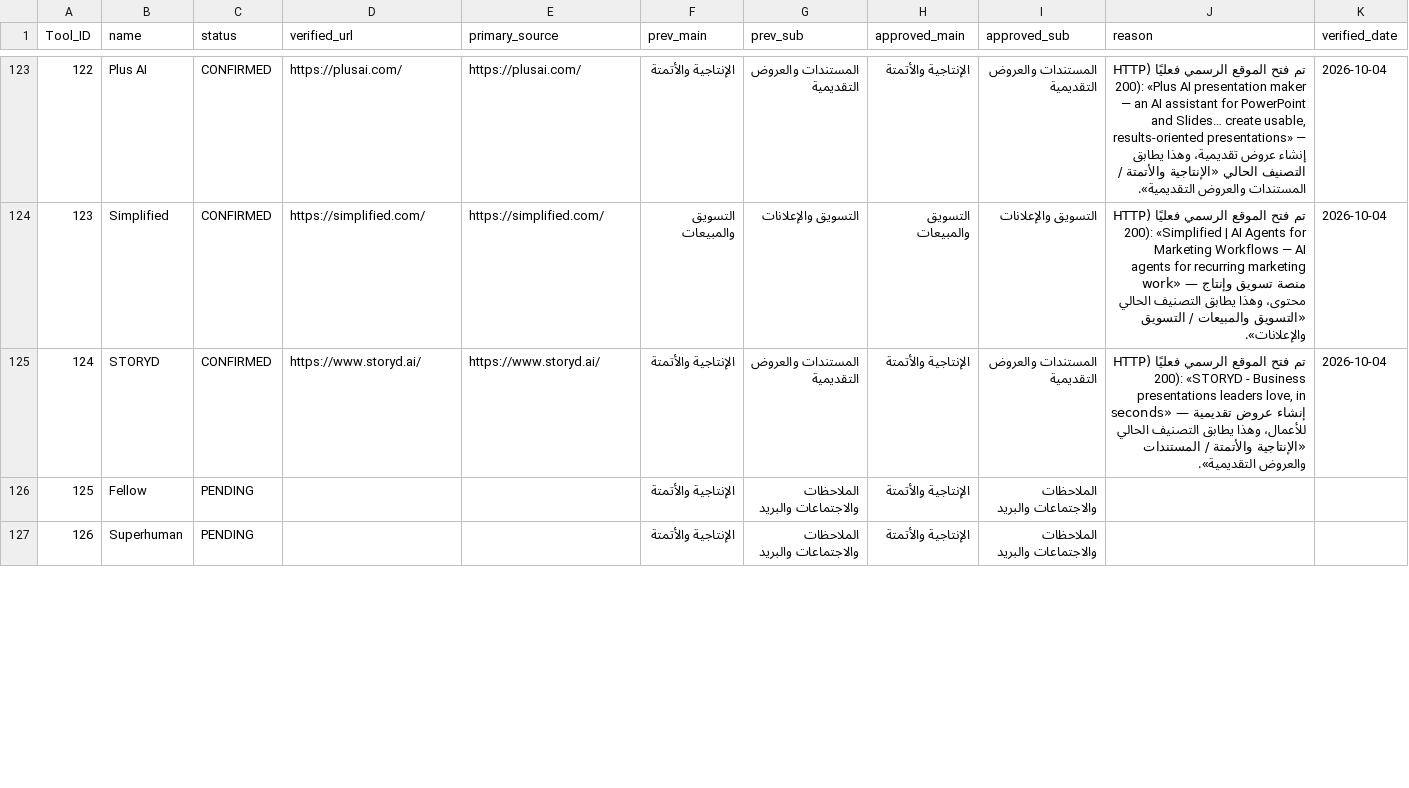
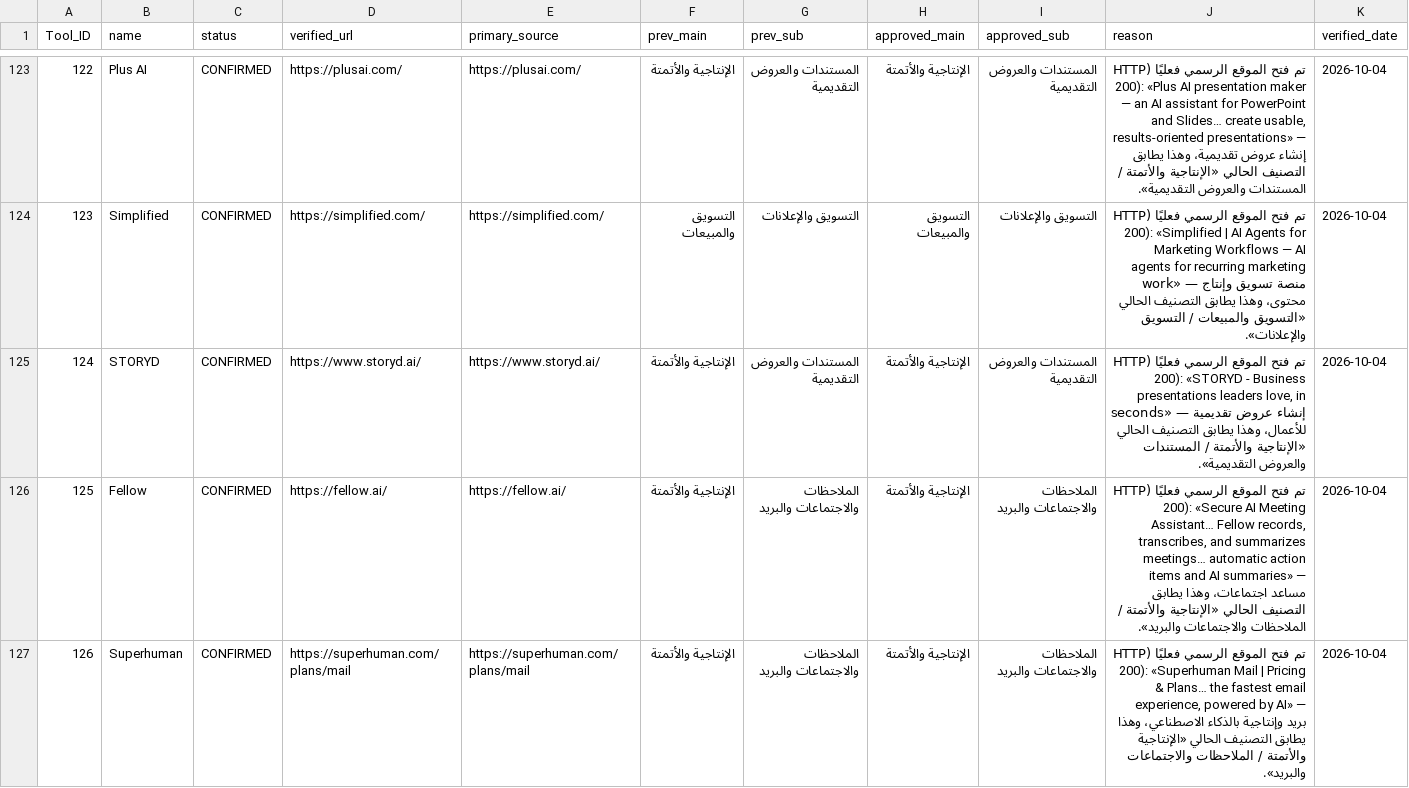
Before and after one commit to jr30rashid-coder/adasa-ai-audit1, a CSV file: AUDIT_LOG-1.csv, drawn as a sheet; only a part is shown, gaps mark what is left out; the diff covers the shown part only.

```diff
--- a/AUDIT_LOG-1.csv
+++ b/AUDIT_LOG-1.csv
@@ -125,3 +125,3 @@ Tool_ID,name,status,verified_url,primary_source,prev_main,prev_sub,approved_main
 124,STORYD,CONFIRMED,https://www.storyd.ai/,https://www.storyd.ai/,الإنتاجية والأتمتة,المستندات والعروض التقديمية,الإنتاجية والأتمتة,المستندات والعروض التقديمية,"تم فتح الموقع الرسمي فعليًا (HTTP 200): «STORYD - Business presentations leaders love, in seconds» — إنشاء عروض تقديمية للأعمال، وهذا يطابق التصنيف الحالي «الإنتاجية والأتمتة / المستندات والعروض التقديمية».",2026-10-04
-125,Fellow,PENDING,,,الإنتاجية والأتمتة,الملاحظات والاجتماعات والبريد,الإنتاجية والأتمتة,الملاحظات والاجتماعات والبريد,,
-126,Superhuman,PENDING,,,الإنتاجية والأتمتة,الملاحظات والاجتماعات والبريد,الإنتاجية والأتمتة,الملاحظات والاجتماعات والبريد,,
+125,Fellow,CONFIRMED,https://fellow.ai/,https://fellow.ai/,الإنتاجية والأتمتة,الملاحظات والاجتماعات والبريد,الإنتاجية والأتمتة,الملاحظات والاجتماعات والبريد,"تم فتح الموقع الرسمي فعليًا (HTTP 200): «Secure AI Meeting Assistant… Fellow records, transcribes, and summarizes meetings… automatic action items and AI summaries» — مساعد اجتماعات، وهذا يطابق التصنيف الحالي «الإنتاجية والأتمتة / الملاحظات والاجتماعات والبريد».",2026-10-04
+126,Superhuman,CONFIRMED,https://superhuman.com/plans/mail,https://superhuman.com/plans/mail,الإنتاجية والأتمتة,الملاحظات والاجتماعات والبريد,الإنتاجية والأتمتة,الملاحظات والاجتماعات والبريد,"تم فتح الموقع الرسمي فعليًا (HTTP 200): «Superhuman Mail | Pricing & Plans… the fastest email experience, powered by AI» — بريد وإنتاجية بالذكاء الاصطناعي، وهذا يطابق التصنيف الحالي «الإنتاجية والأتمتة / الملاحظات والاجتماعات والبريد».",2026-10-04
```
Also changed, not shown: 31 edited cells elsewhere in this file, 1 other file.
